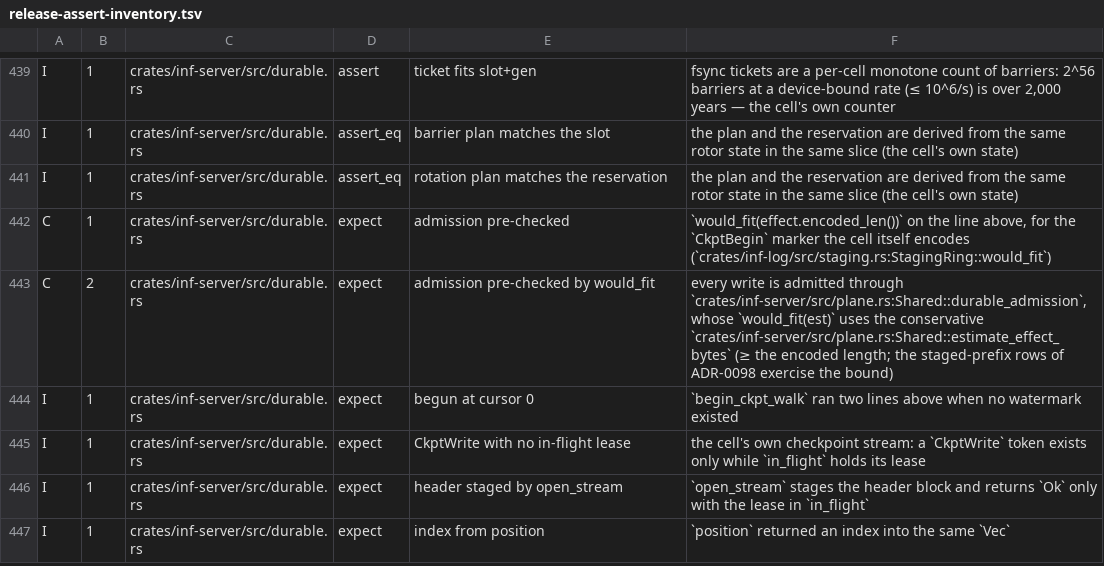
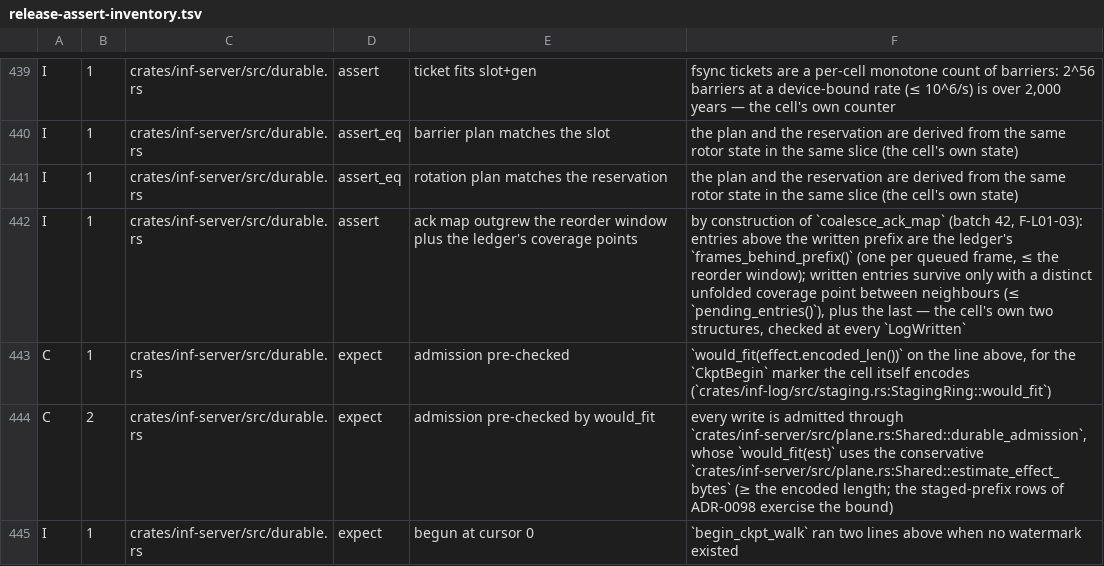
Before and after one commit to kevincaicedo/infinitydb, a TSV file: docs/release-assert-inventory.tsv, drawn as a sheet; only a part is shown, gaps mark what is left out; the shorter side is filled out with more unchanged rows; the diff names each change by its address in the sheet, - before the commit and + after, or states it on an @@ line.

Commit message:
fix: batch 42 — the everysec tick is never idle over staged records; the ack map coalesces over the written prefix (F-L01-01, F-L01-03)

```diff
--- a/docs/release-assert-inventory.tsv
+++ b/docs/release-assert-inventory.tsv
+row 442: I | 1 | crates/inf-server/src/durable.rs | assert | ack map outgrew the reorder window plus the ledger's coverage points | by construction of `coalesce_ack_map` (batch 42, F-L01-03): entries above the written prefix are the ledger's `frames_behind_prefix()` (one per queued frame, ≤ the reorder window); written entries survive only with a distinct unfolded coverage point between neighbours (≤ `pending_entries()`), plus the last — the cell's own two structures, checked at every `LogWritten`
```
Also changed, not shown: 9 other files.
